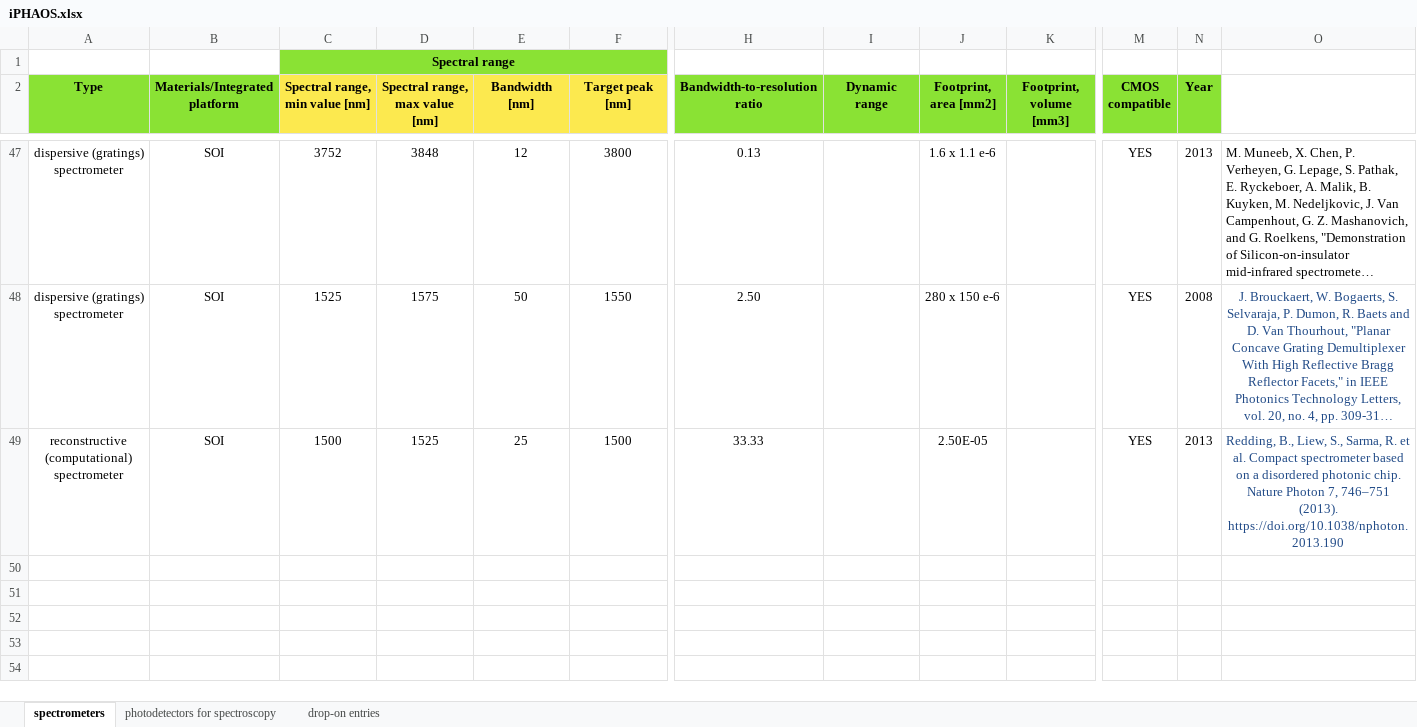
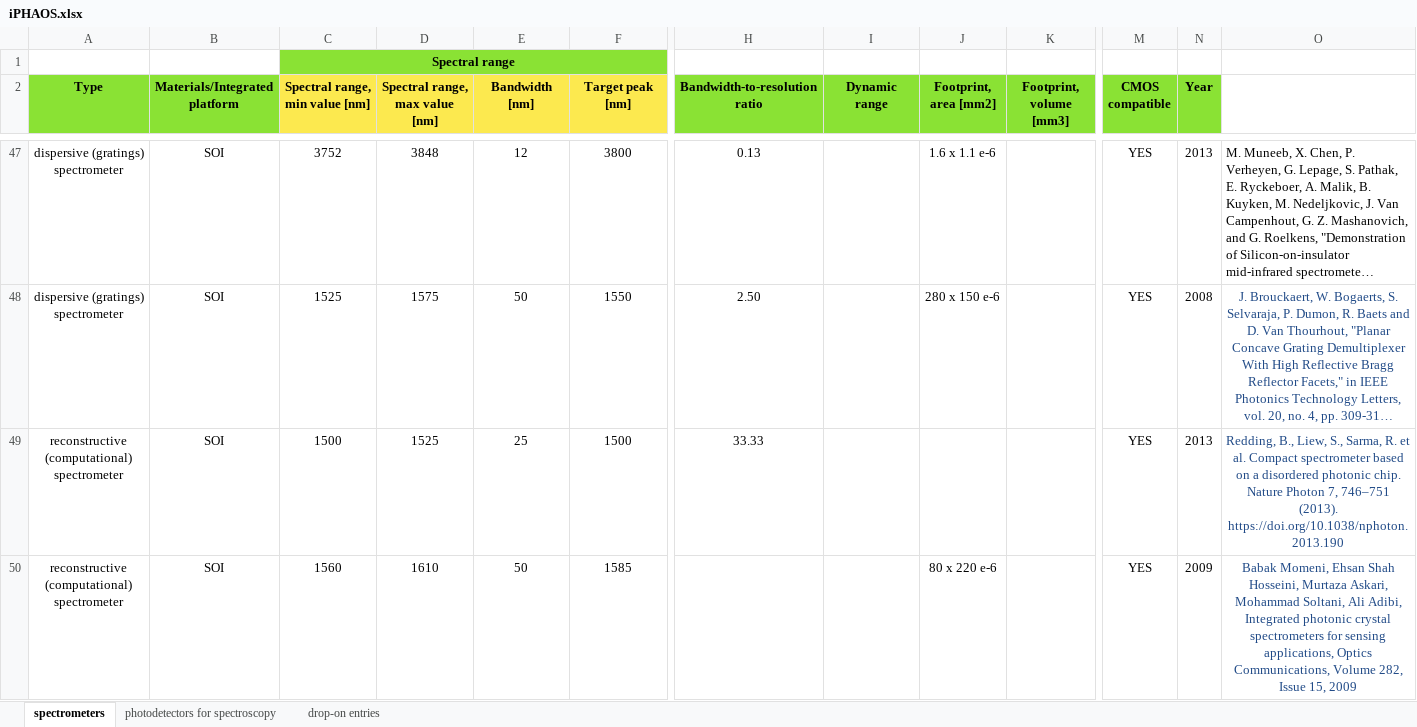
Before and after one commit to carlamariacoppola/iPHAOS, an Excel workbook: iPHAOS.xlsx, sheet spectrometers, drawn as a sheet; only a part is shown, gaps mark what is left out; long unchanged cells end in …; values as stored, in another font and other column widths than the file's, no borders; rows hold the shown columns only; the diff names each change by its address in the sheet, - before the commit and + after, or states it on an @@ line.

Commit message:
add momeni hosseini askari soltani adibi optics communications 2009 to the database

```diff
--- a/iPHAOS.xlsx (sheet spectrometers)
+++ b/iPHAOS.xlsx (sheet spectrometers)
-J49 (Footprint, area [mm2]): 2.50E-05
+J49 (Footprint, area [mm2]): (empty)
+row 50: reconstructive (computational) spectrometer | SOI | 1560 | 1610 | 50 | 1585 |  |  | 80 x 220 e-6 |  | YES | 2009 | Babak Momeni, Ehsan Shah Hosseini, Murtaza Askari, Mohammad Soltani, Ali Adibi, Integrated photonic crystal spectrometers for sensing applications, Optics Communications, Volume 282, Issue 15, 2009
```
